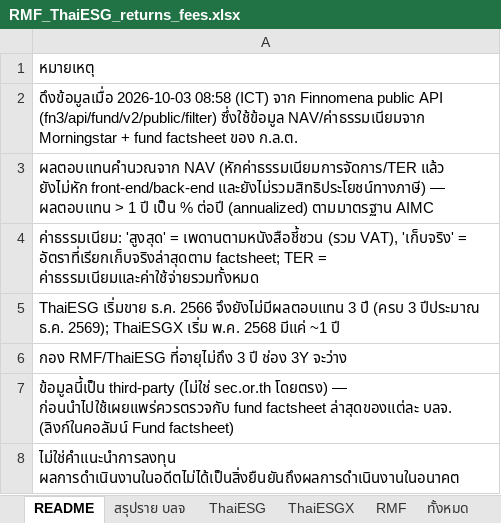
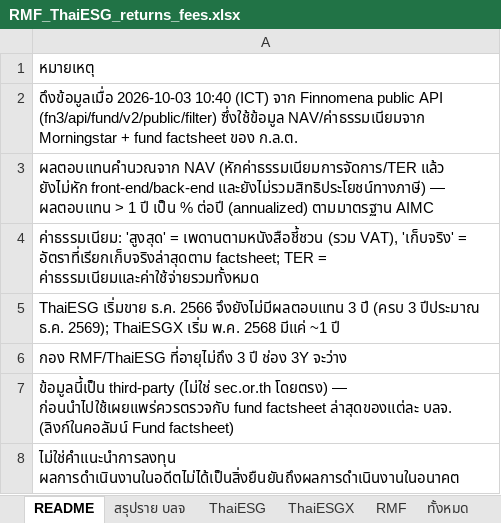
Before and after one commit to pitchapa13/rmf-thaiesg-tracker, an Excel workbook: RMF_ThaiESG_returns_fees.xlsx, sheet README, drawn as a sheet; values as stored, in another font and other column widths than the file's, no borders; the diff names each change by its address in the sheet, - before the commit and + after, or states it on an @@ line.

```diff
--- a/RMF_ThaiESG_returns_fees.xlsx (sheet README)
+++ b/RMF_ThaiESG_returns_fees.xlsx (sheet README)
-A2: ดึงข้อมูลเมื่อ 2026-10-03 08:58 (ICT) จาก…
+A2: ดึงข้อมูลเมื่อ 2026-10-03 10:40 (ICT) จาก…
```
Also changed, not shown: 5 other files.
